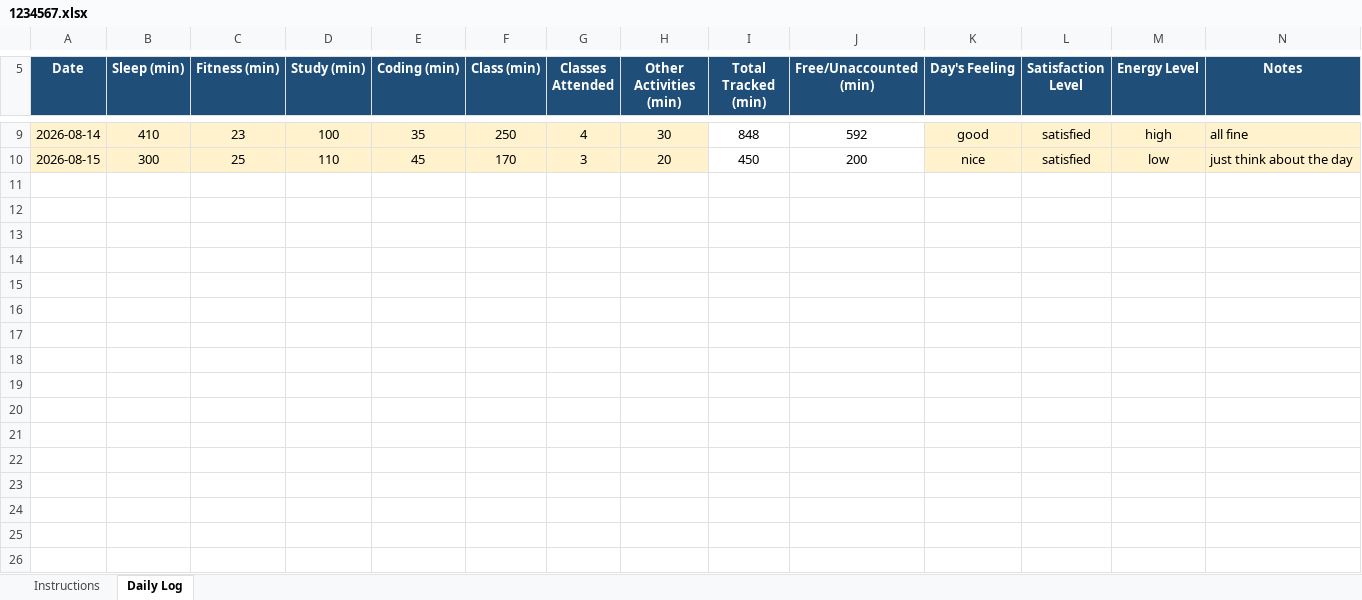
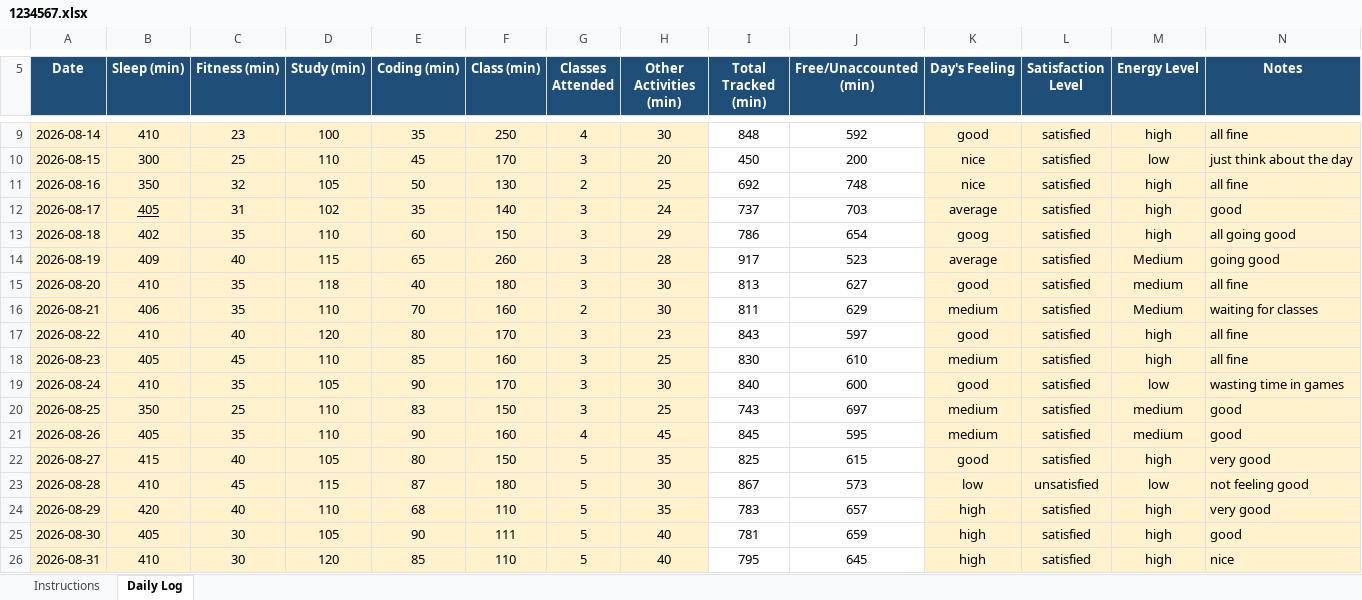
Before and after one commit to Nitish611628/CAP-776-minor-project, an Excel workbook: 1234567.xlsx, sheet Daily Log, drawn as a sheet; only a part is shown, gaps mark what is left out; values as stored, in another font and other column widths than the file's, no borders; conditional formats not drawn; the diff names each change by its address in the sheet, - before the commit and + after, or states it on an @@ line.

Commit message:
update daily activity

```diff
--- a/1234567.xlsx (sheet Daily Log)
+++ b/1234567.xlsx (sheet Daily Log)
+row 11: 2026-08-16 | 350 | 32 | 105 | 50 | 130 | 2 | 25 | 692 | 748 | nice | satisfied | high | all fine
+row 12: 2026-08-17 | 405 | 31 | 102 | 35 | 140 | 3 | 24 | 737 | 703 | average | satisfied | high | good
+row 13: 2026-08-18 | 402 | 35 | 110 | 60 | 150 | 3 | 29 | 786 | 654 | goog | satisfied | high | all going good
+row 14: 2026-08-19 | 409 | 40 | 115 | 65 | 260 | 3 | 28 | 917 | 523 | average | satisfied | Medium | going good
+row 15: 2026-08-20 | 410 | 35 | 118 | 40 | 180 | 3 | 30 | 813 | 627 | good | satisfied | medium | all fine
+row 16: 2026-08-21 | 406 | 35 | 110 | 70 | 160 | 2 | 30 | 811 | 629 | medium | satisfied | Medium | waiting for classes
+row 17: 2026-08-22 | 410 | 40 | 120 | 80 | 170 | 3 | 23 | 843 | 597 | good | satisfied | high | all fine
+row 18: 2026-08-23 | 405 | 45 | 110 | 85 | 160 | 3 | 25 | 830 | 610 | medium | satisfied | high | all fine
+row 19: 2026-08-24 | 410 | 35 | 105 | 90 | 170 | 3 | 30 | 840 | 600 | good | satisfied | low | wasting time in games
+row 20: 2026-08-25 | 350 | 25 | 110 | 83 | 150 | 3 | 25 | 743 | 697 | medium | satisfied | medium | good
+row 21: 2026-08-26 | 405 | 35 | 110 | 90 | 160 | 4 | 45 | 845 | 595 | medium | satisfied | medium | good
+row 22: 2026-08-27 | 415 | 40 | 105 | 80 | 150 | 5 | 35 | 825 | 615 | good | satisfied | high | very good
+row 23: 2026-08-28 | 410 | 45 | 115 | 87 | 180 | 5 | 30 | 867 | 573 | low | unsatisfied | low | not feeling good
+row 24: 2026-08-29 | 420 | 40 | 110 | 68 | 110 | 5 | 35 | 783 | 657 | high | satisfied | high | very good
+row 25: 2026-08-30 | 405 | 30 | 105 | 90 | 111 | 5 | 40 | 781 | 659 | high | satisfied | high | good
+row 26: 2026-08-31 | 410 | 30 | 120 | 85 | 110 | 5 | 40 | 795 | 645 | high | satisfied | high | nice
```
